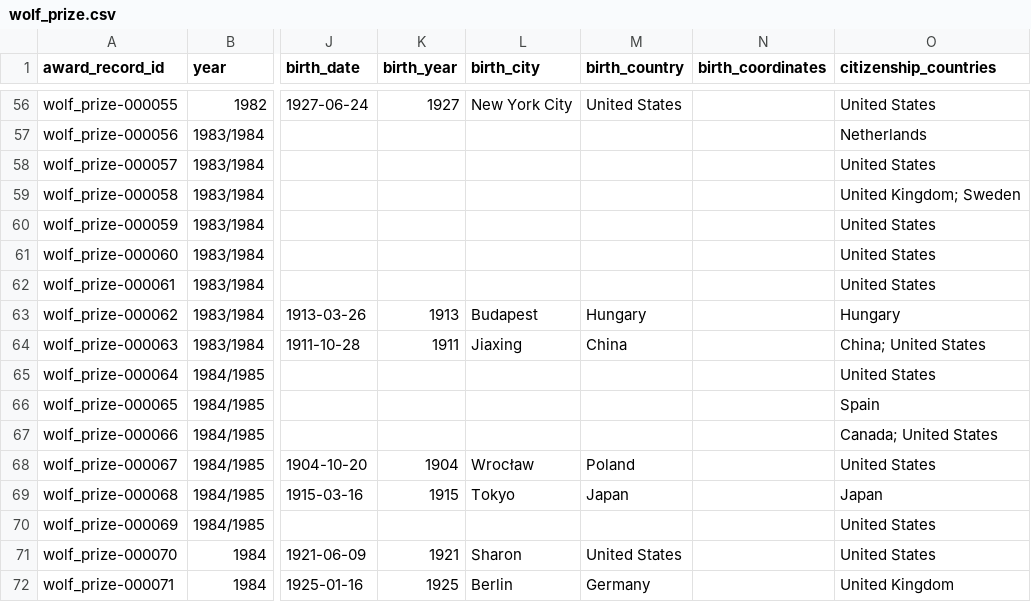
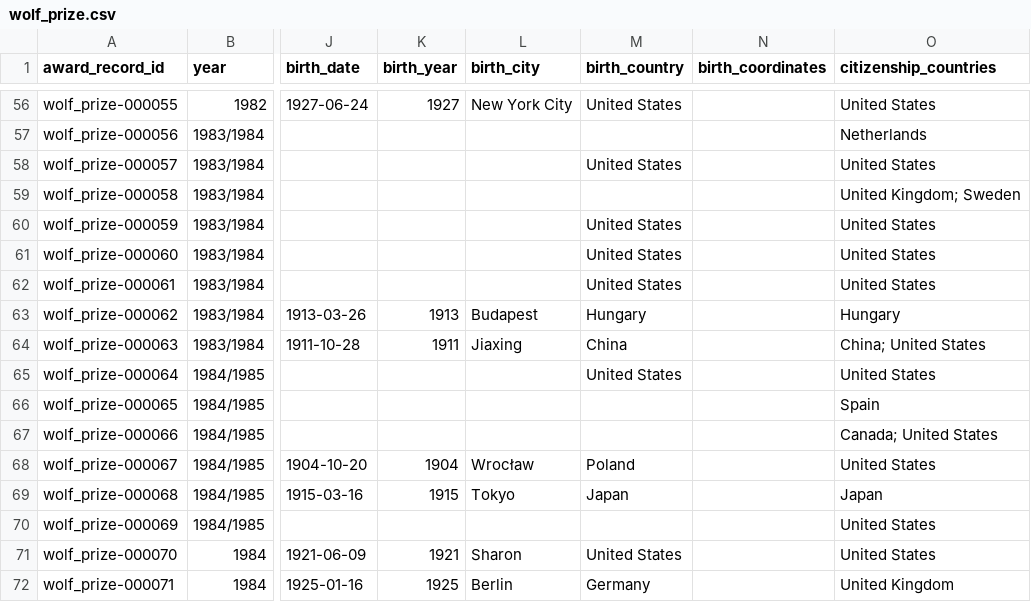
Before and after one commit to antb123/prizeatlas, a CSV file: datasets/wolf_prize.csv, drawn as a sheet; only a part is shown, gaps mark what is left out; the diff covers the shown part only; the diff names each change by its address in the sheet, - before the commit and + after, or states it on an @@ line.

Commit message:
wolf_prize: fill birth_country for 36 laureates (verified via Wikipedia)

```diff
--- a/datasets/wolf_prize.csv
+++ b/datasets/wolf_prize.csv
-M58 (birth_country): (empty)
+M58 (birth_country): United States
-M60:M62 (birth_country): (empty)
+M60:M62 (birth_country): United States
-M65 (birth_country): (empty)
+M65 (birth_country): United States
```
Also changed, not shown: 31 edited cells elsewhere in this file.
